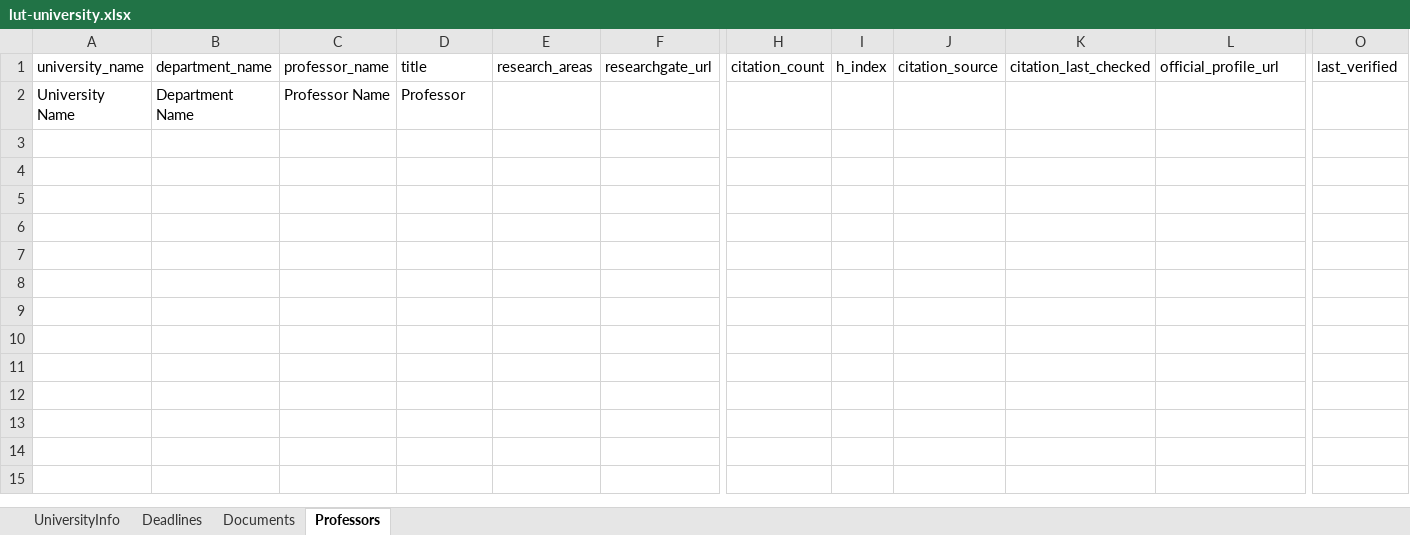
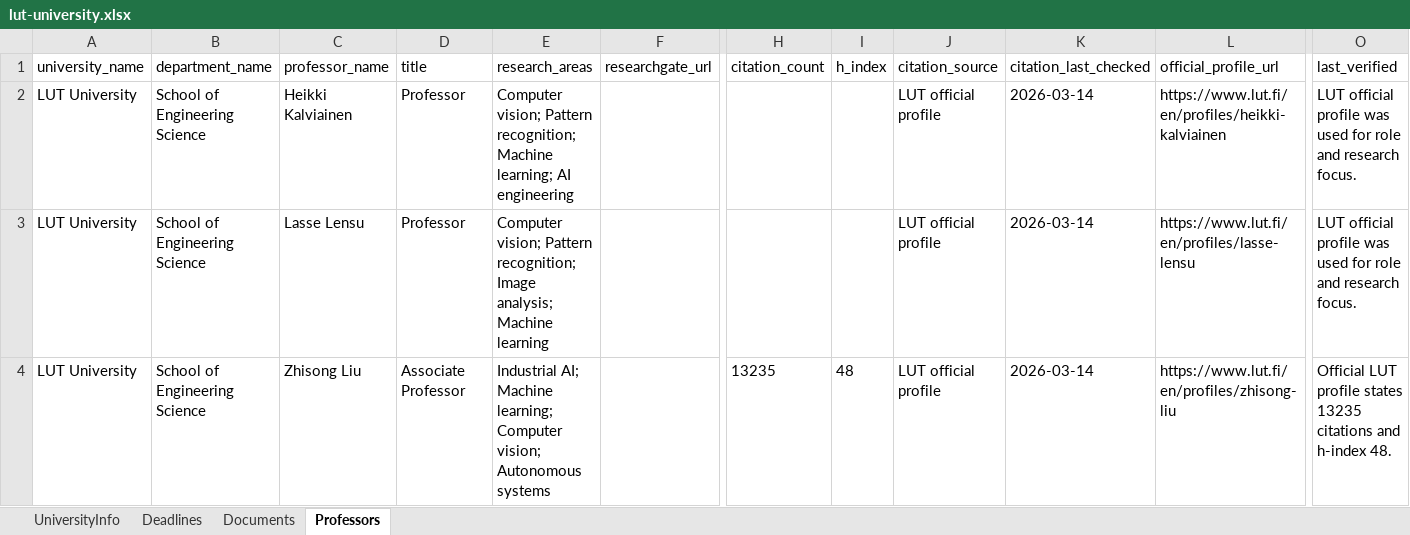
Before and after one commit to Dawoodmjd/Finland-Universities, an Excel workbook: excel/universities/lut-university.xlsx, sheet Professors, drawn as a sheet; only a part is shown, gaps mark what is left out; values as stored, in another font and other column widths than the file's, no borders; removed rows and columns are numbered as before the commit, all else as after; rows hold the shown columns only; the diff names each change by its address in the sheet, - before the commit and + after, or states it on an @@ line.

```diff
--- a/excel/universities/lut-university.xlsx (sheet Professors)
+++ b/excel/universities/lut-university.xlsx (sheet Professors)
-row 2: University Name | Department Name | Professor Name | Professor
+row 2: LUT University | School of Engineering Science | Heikki Kalviainen | Professor | Computer vision; Pattern recognition; Machine learning; AI engineering |  |  |  | LUT official profile | 2026-03-14 | https://www.lut.fi/en/profiles/heikki-kalviainen | LUT official profile was used for role and research focus.
+row 3: LUT University | School of Engineering Science | Lasse Lensu | Professor | Computer vision; Pattern recognition; Image analysis; Machine learning |  |  |  | LUT official profile | 2026-03-14 | https://www.lut.fi/en/profiles/lasse-lensu | LUT official profile was used for role and research focus.
+row 4: LUT University | School of Engineering Science | Zhisong Liu | Associate Professor | Industrial AI; Machine learning; Computer vision; Autonomous systems |  | 13235 | 48 | LUT official profile | 2026-03-14 | https://www.lut.fi/en/profiles/zhisong-liu | Official LUT profile states 13235 citations and h-index 48.
```
Also changed, not shown: excel/finland_universities_master.xlsx, excel/universities/hanken-school-of-economics.xlsx, 17 other files.
